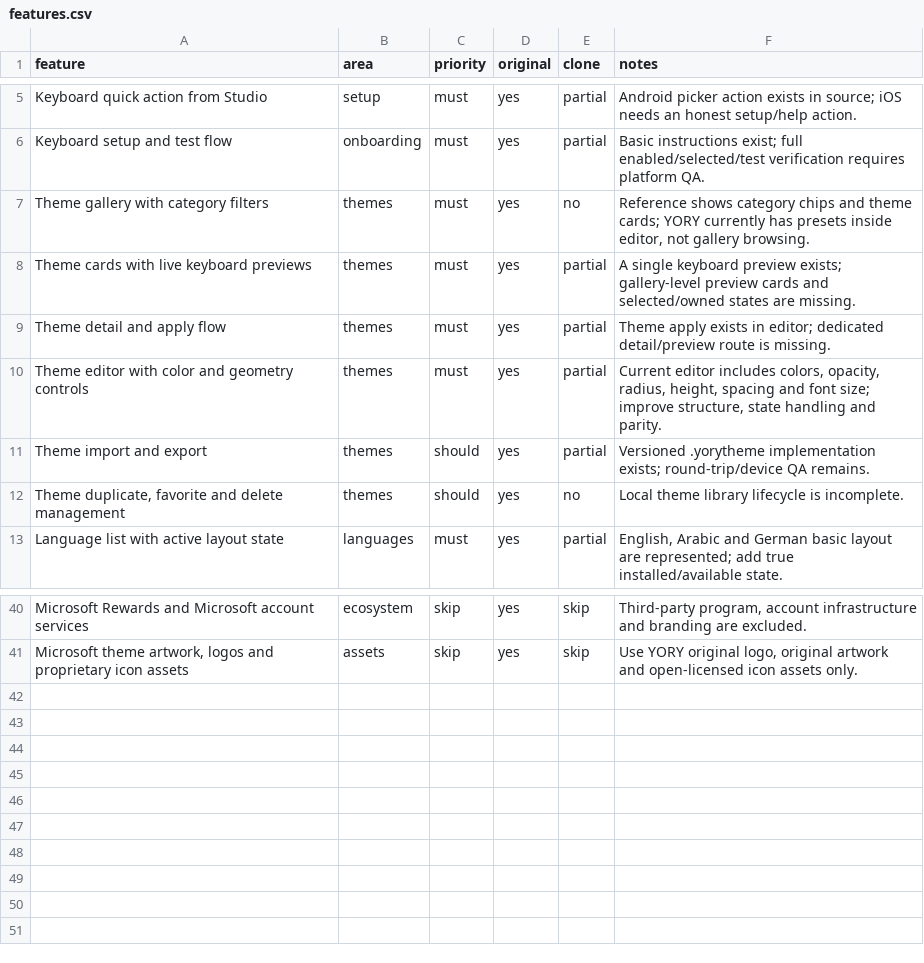
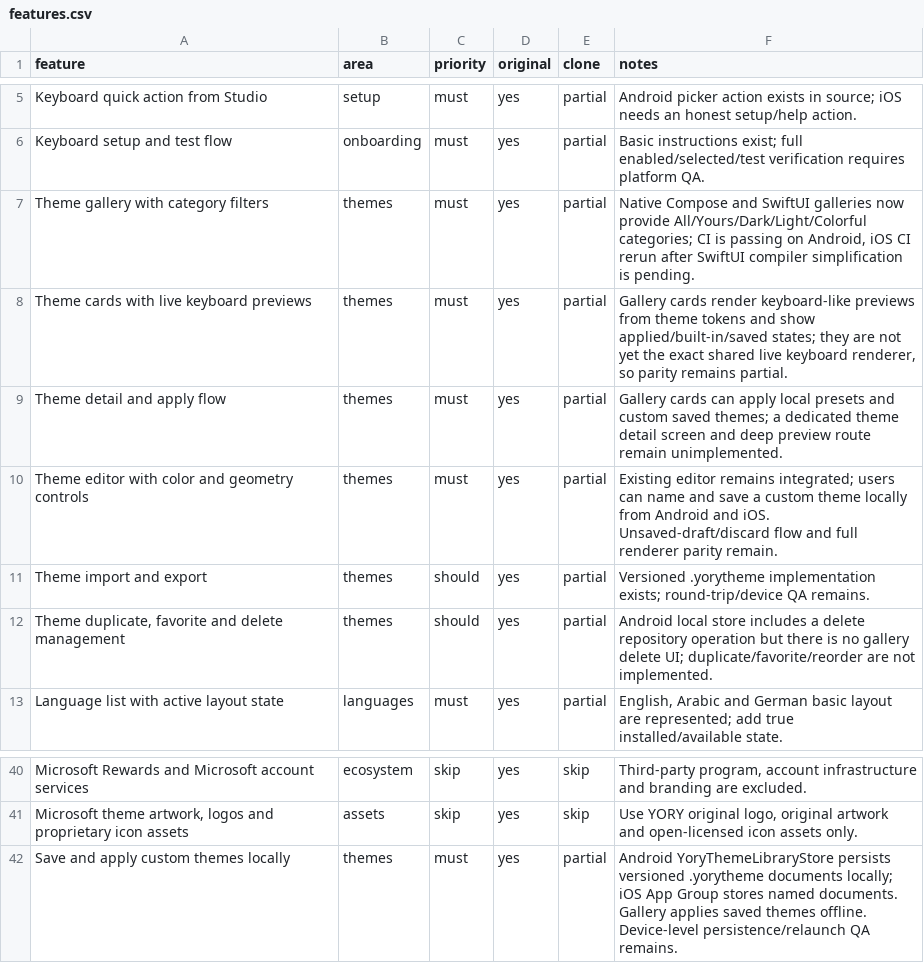
Before and after one commit to our1godjesus-beep/YORY-KEYS-, a CSV file: replica/features.csv, drawn as a sheet; only a part is shown, gaps mark what is left out.

Commit message:
Document native theme gallery and local library milestone

```diff
--- a/replica/features.csv
+++ b/replica/features.csv
@@ -6,8 +6,8 @@ feature,area,priority,original,clone,notes
 "Keyboard setup and test flow","onboarding","must","yes","partial","Basic instructions exist; full enabled/selected/test verification requires platform QA."
-"Theme gallery with category filters","themes","must","yes","no","Reference shows category chips and theme cards; YORY currently has presets inside editor, not gallery browsing."
-"Theme cards with live keyboard previews","themes","must","yes","partial","A single keyboard preview exists; gallery-level preview cards and selected/owned states are missing."
-"Theme detail and apply flow","themes","must","yes","partial","Theme apply exists in editor; dedicated detail/preview route is missing."
-"Theme editor with color and geometry controls","themes","must","yes","partial","Current editor includes colors, opacity, radius, height, spacing and font size; improve structure, state handling and parity."
+"Theme gallery with category filters","themes","must","yes","partial","Native Compose and SwiftUI galleries now provide All/Yours/Dark/Light/Colorful categories; CI is passing on Android, iOS CI rerun after SwiftUI compiler simplification is pending."
+"Theme cards with live keyboard previews","themes","must","yes","partial","Gallery cards render keyboard-like previews from theme tokens and show applied/built-in/saved states; they are not yet the exact shared live keyboard renderer, so parity remains partial."
+"Theme detail and apply flow","themes","must","yes","partial","Gallery cards can apply local presets and custom saved themes; a dedicated theme detail screen and deep preview route remain unimplemented."
+"Theme editor with color and geometry controls","themes","must","yes","partial","Existing editor remains integrated; users can name and save a custom theme locally from Android and iOS. Unsaved-draft/discard flow and full renderer parity remain."
 "Theme import and export","themes","should","yes","partial","Versioned .yorytheme implementation exists; round-trip/device QA remains."
-"Theme duplicate, favorite and delete management","themes","should","yes","no","Local theme library lifecycle is incomplete."
+"Theme duplicate, favorite and delete management","themes","should","yes","partial","Android local store includes a delete repository operation but there is no gallery delete UI; duplicate/favorite/reorder are not implemented."
 "Language list with active layout state","languages","must","yes","partial","English, Arabic and German basic layout are represented; add true installed/available state."
@@ -41 +41,2 @@ feature,area,priority,original,clone,notes
 "Microsoft theme artwork, logos and proprietary icon assets","assets","skip","yes","skip","Use YORY original logo, original artwork and open-licensed icon assets only."
+"Save and apply custom themes locally","themes","must","yes","partial","Android YoryThemeLibraryStore persists versioned .yorytheme documents locally; iOS App Group stores named documents. Gallery applies saved themes offline. Device-level persistence/relaunch QA remains."
```
Also changed, not shown: 3 other files.
